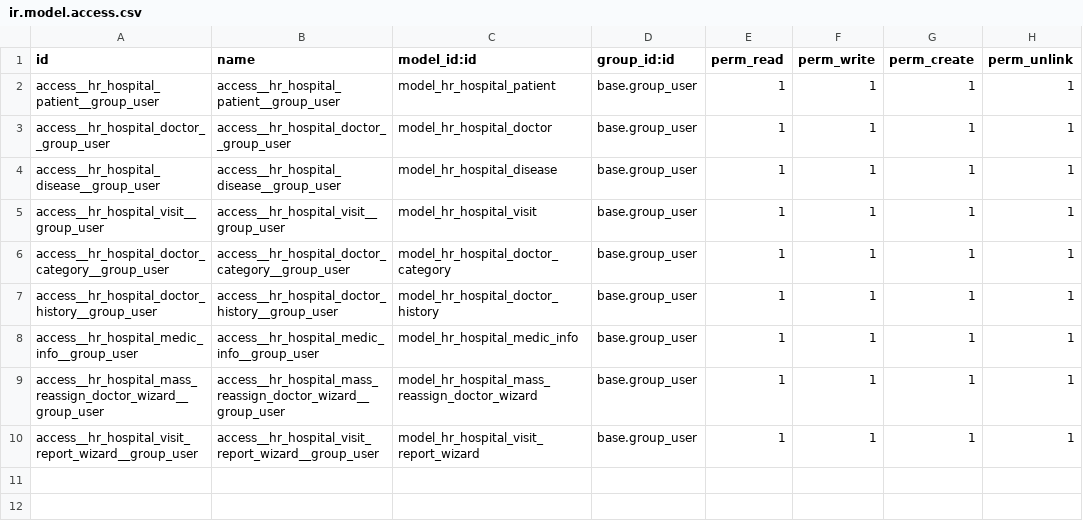
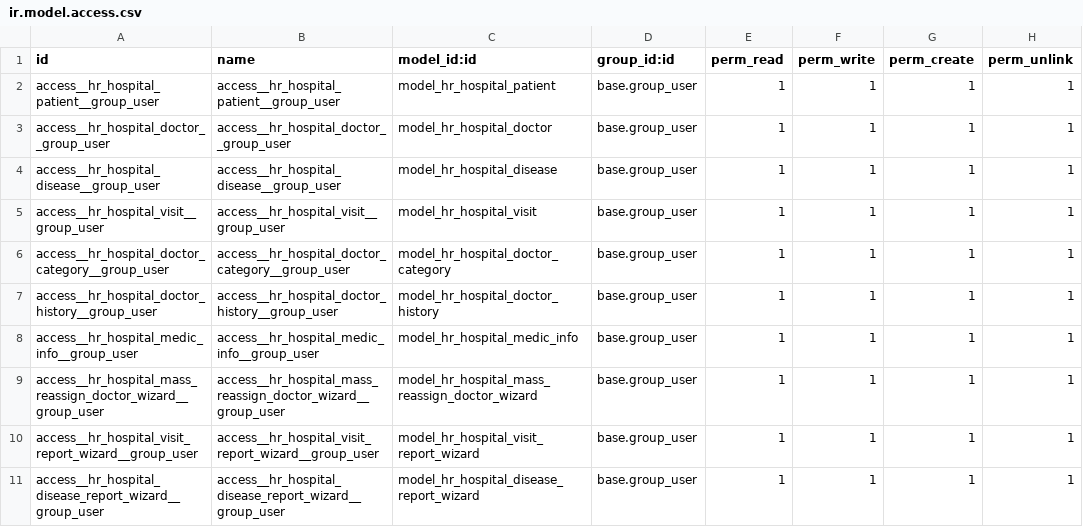
Before and after one commit to AGDor28/hr_hospital, a CSV file: security/ir.model.access.csv, drawn as a sheet.

```diff
--- a/security/ir.model.access.csv
+++ b/security/ir.model.access.csv
@@ -10 +10,2 @@ access__hr_hospital_mass_reassign_doctor_wizard__group_user,access__hr_hospital_
 access__hr_hospital_visit_report_wizard__group_user,access__hr_hospital_visit_report_wizard__group_user,model_hr_hospital_visit_report_wizard,base.group_user,1,1,1,1
+access__hr_hospital_disease_report_wizard__group_user,access__hr_hospital_disease_report_wizard__group_user,model_hr_hospital_disease_report_wizard,base.group_user,1,1,1,1
```
Also changed, not shown: 18 other files.
